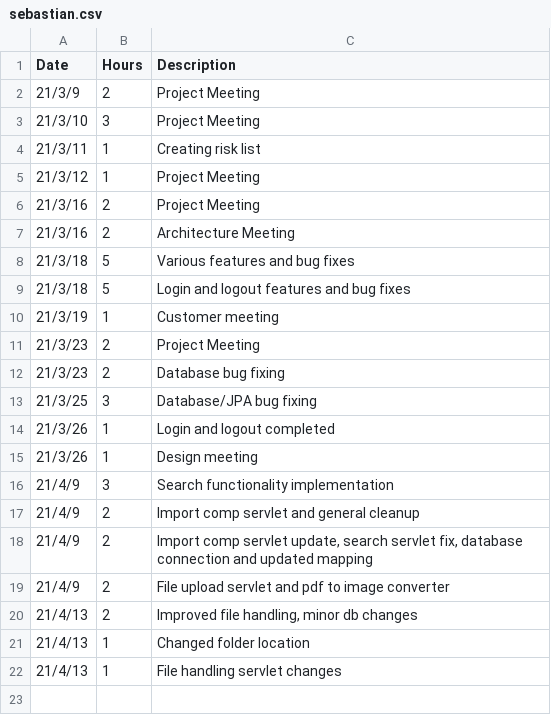
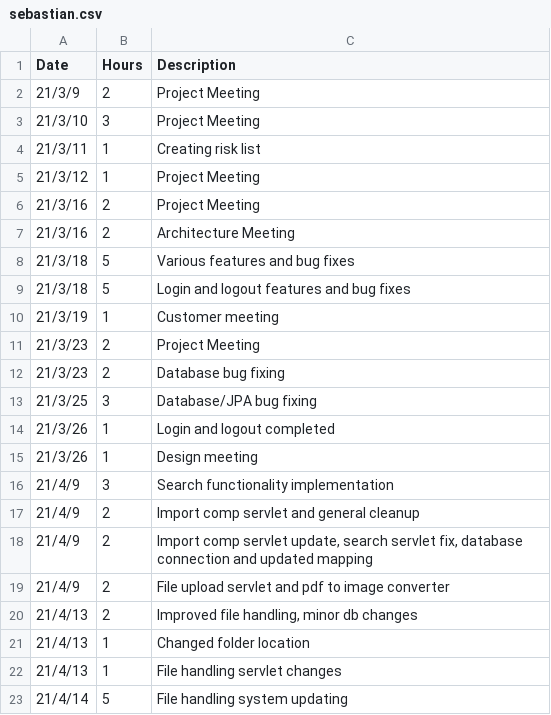
Before and after one commit to h588249/Playalong, a CSV file: Project/Workhours/sebastian.csv, drawn as a sheet.

Commit message:
Update sebastian.csv

```diff
--- a/Project/Workhours/sebastian.csv
+++ b/Project/Workhours/sebastian.csv
@@ -22 +22,2 @@ Date;Hours;Description
 21/4/13;1;File handling servlet changes
+21/4/14;5;File handling system updating
```
